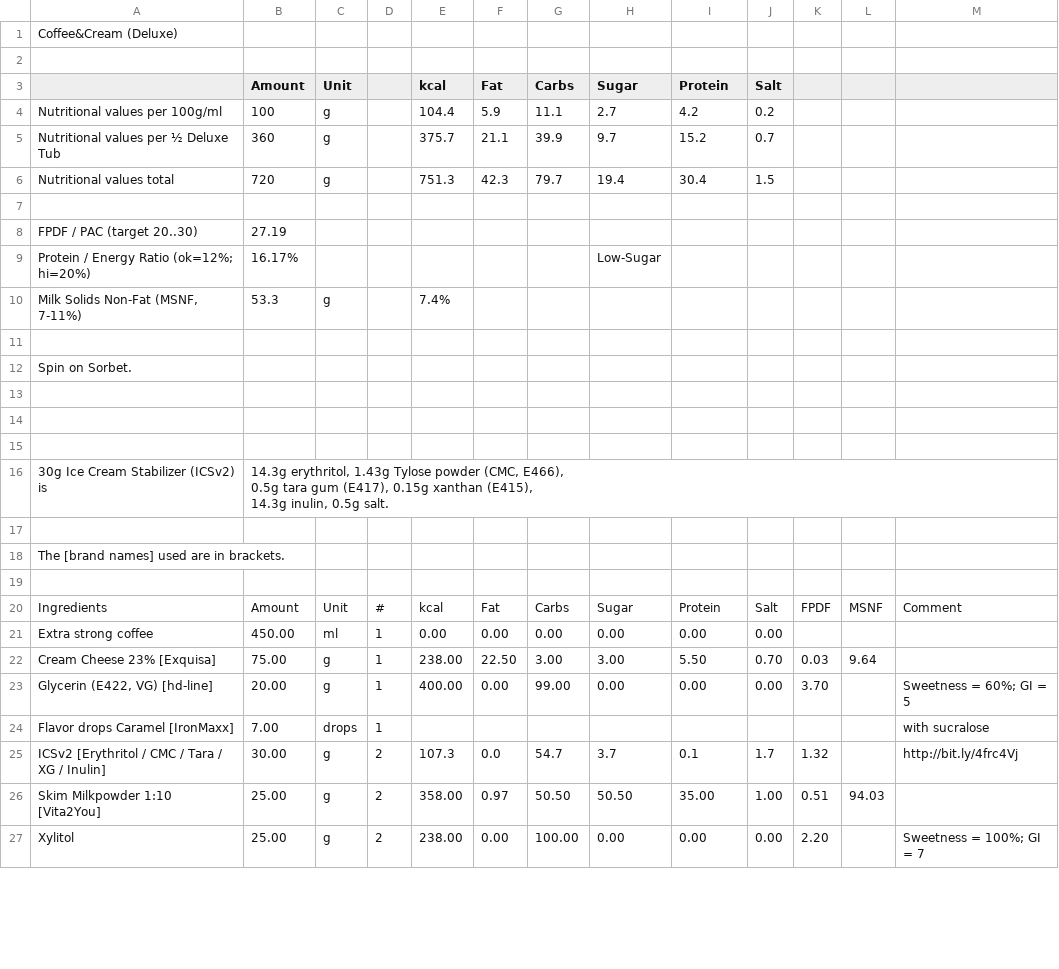
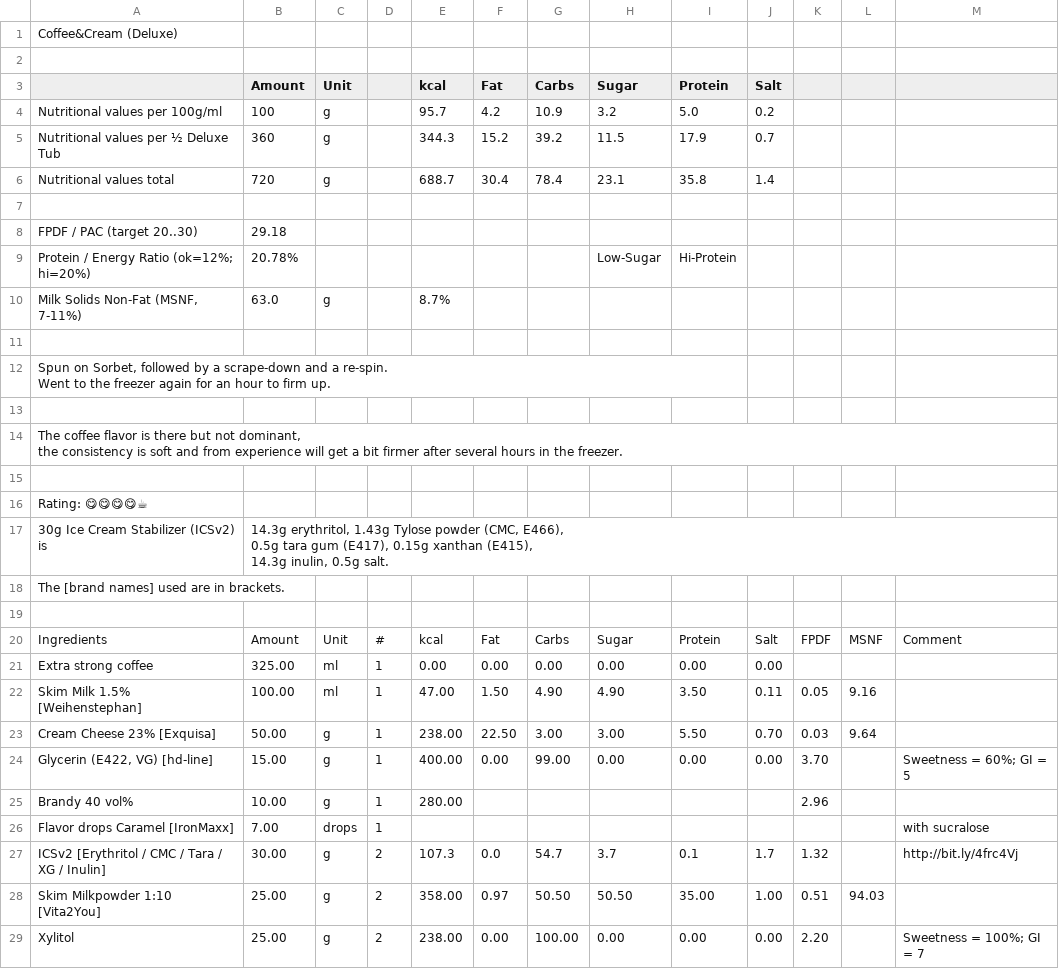
Before and after one commit to jhermann/ice-creamery, a CSV file: recipes/Coffee&Cream (Deluxe)/Ice-Cream-Recipes.csv, drawn as a sheet; only a part is shown; the diff covers the shown part only.

Commit message:
final recipe

```diff
--- a/recipes/Coffee&Cream (Deluxe)/Ice-Cream-Recipes.csv
+++ b/recipes/Coffee&Cream (Deluxe)/Ice-Cream-Recipes.csv
@@ -3,14 +3,17 @@ Coffee&Cream (Deluxe);;;;;;;;;;;;
 ;Amount;Unit;;kcal;Fat;Carbs;Sugar;Protein;Salt;;;
-Nutritional values per 100g/ml;100;g;;104.4;5.9;11.1;2.7;4.2;0.2;;;
-Nutritional values per ½ Deluxe Tub;360;g;;375.7;21.1;39.9;9.7;15.2;0.7;;;
-Nutritional values total;720;g;;751.3;42.3;79.7;19.4;30.4;1.5;;;
+Nutritional values per 100g/ml;100;g;;95.7;4.2;10.9;3.2;5.0;0.2;;;
+Nutritional values per ½ Deluxe Tub;360;g;;344.3;15.2;39.2;11.5;17.9;0.7;;;
+Nutritional values total;720;g;;688.7;30.4;78.4;23.1;35.8;1.4;;;
 ;;;;;;;;;;;;
-FPDF / PAC (target 20..30);27.19;;;;;;;;;;;
-"Protein / Energy Ratio (ok=12%; hi=20%)";16.17%;;;;;;Low-Sugar;;;;;
-Milk Solids Non-Fat (MSNF, 7-11%);53.3;g;;7.4%;;;;;;;;
+FPDF / PAC (target 20..30);29.18;;;;;;;;;;;
+"Protein / Energy Ratio (ok=12%; hi=20%)";20.78%;;;;;;Low-Sugar;Hi-Protein;;;;
+Milk Solids Non-Fat (MSNF, 7-11%);63.0;g;;8.7%;;;;;;;;
 ;;;;;;;;;;;;
-Spin on Sorbet.;;;;;;;;;;;;
+"Spun on Sorbet, followed by a scrape-down and a re-spin.
+Went to the freezer again for an hour to firm up.";;;;;;;;;;;;
 ;;;;;;;;;;;;
+"The coffee flavor is there but not dominant,
+the consistency is soft and from experience will get a bit firmer after several hours in the freezer.";;;;;;;;;;;;
 ;;;;;;;;;;;;
-;;;;;;;;;;;;
+Rating: 😋😋😋😋☕;;;;;;;;;;;;
 30g Ice Cream Stabilizer (ICSv2) is;"14.3g erythritol, 1.43g Tylose powder (CMC, E466),
@@ -18,3 +21,2 @@ Spin on Sorbet.;;;;;;;;;;;;
 14.3g inulin, 0.5g salt.";;;;;;;;;;;
-;;;;;;;;;;;;
 The [brand names] used are in brackets.;;;;;;;;;;;;
@@ -22,5 +24,7 @@ The [brand names] used are in brackets.;;;;;;;;;;;;
 Ingredients;Amount;Unit;#;kcal;Fat;Carbs;Sugar;Protein;Salt;FPDF;MSNF;Comment
-Extra strong coffee;450.00;ml;1;0.00;0.00;0.00;0.00;0.00;0.00;;;
-Cream Cheese 23% [Exquisa];75.00;g;1;238.00;22.50;3.00;3.00;5.50;0.70;0.03;9.64;
-Glycerin (E422, VG) [hd-line];20.00;g;1;400.00;0.00;99.00;0.00;0.00;0.00;3.70;;"Sweetness = 60%; GI = 5"
+Extra strong coffee;325.00;ml;1;0.00;0.00;0.00;0.00;0.00;0.00;;;
+Skim Milk 1.5% [Weihenstephan];100.00;ml;1;47.00;1.50;4.90;4.90;3.50;0.11;0.05;9.16;
+Cream Cheese 23% [Exquisa];50.00;g;1;238.00;22.50;3.00;3.00;5.50;0.70;0.03;9.64;
+Glycerin (E422, VG) [hd-line];15.00;g;1;400.00;0.00;99.00;0.00;0.00;0.00;3.70;;"Sweetness = 60%; GI = 5"
+Brandy 40 vol%;10.00;g;1;280.00;;;;;;2.96;;
 Flavor drops Caramel [IronMaxx];7.00;drops;1;;;;;;;;;with sucralose
```
Also changed, not shown: 2 added rows and 2 edited cells elsewhere in this file, 1 other file.
